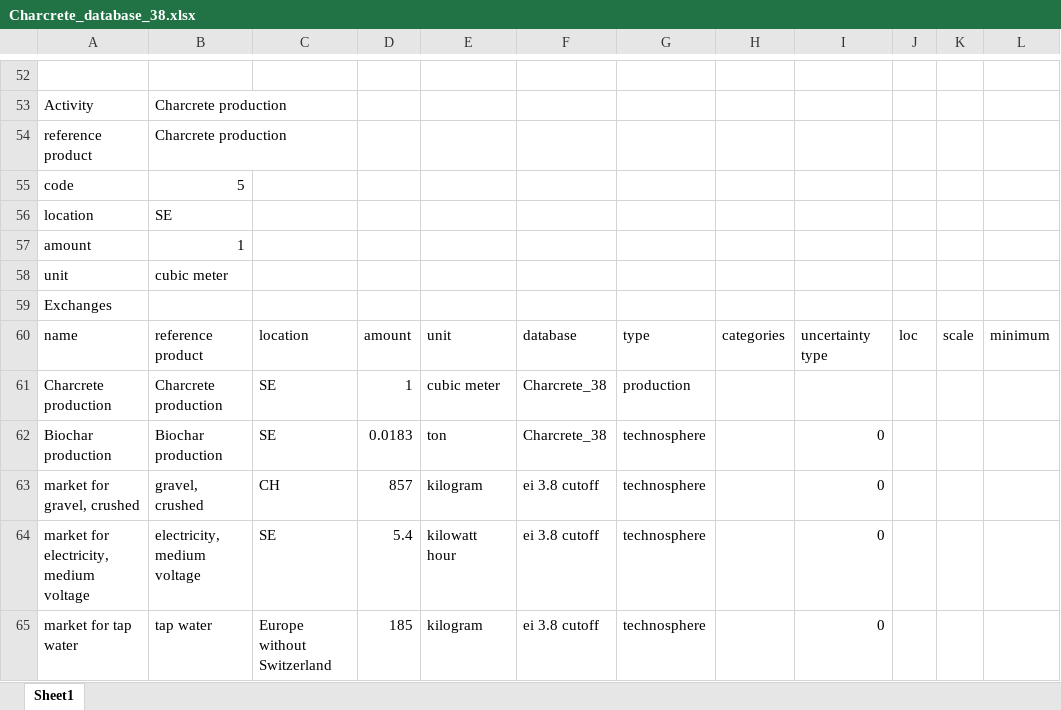
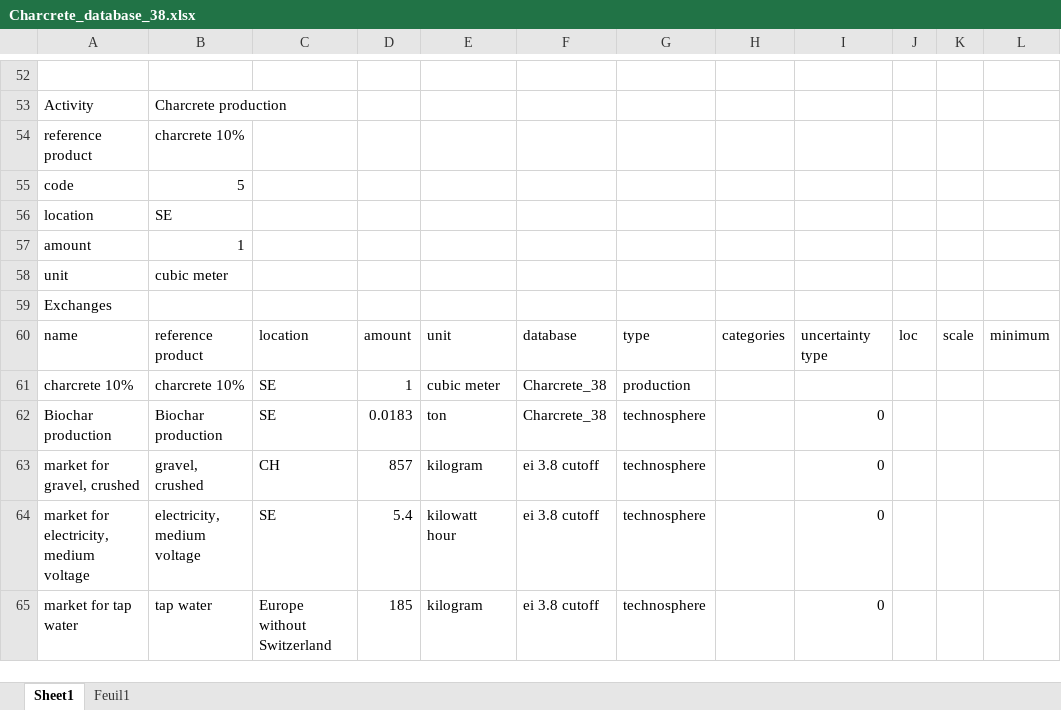
Before and after one commit to mijafro/Charcrete-LCA, an Excel workbook: data/Charcrete_database_38.xlsx, sheet Sheet1, drawn as a sheet; only a part is shown, gaps mark what is left out; values as stored, in another font and other column widths than the file's, no borders; the diff covers the shown part only; the diff names each change by its address in the sheet, - before the commit and + after, or states it on an @@ line.

Commit message:
charcreteDB update scenario

```diff
--- a/data/Charcrete_database_38.xlsx (sheet Sheet1)
+++ b/data/Charcrete_database_38.xlsx (sheet Sheet1)
+sheet tab: Feuil1
-B54: Charcrete production
+B54: charcrete 10%
-A61: Charcrete production
+A61: charcrete 10%
-B61: Charcrete production
+B61: charcrete 10%
```
Also changed, not shown: 38 added rows elsewhere in this sheet, 6 other files.
